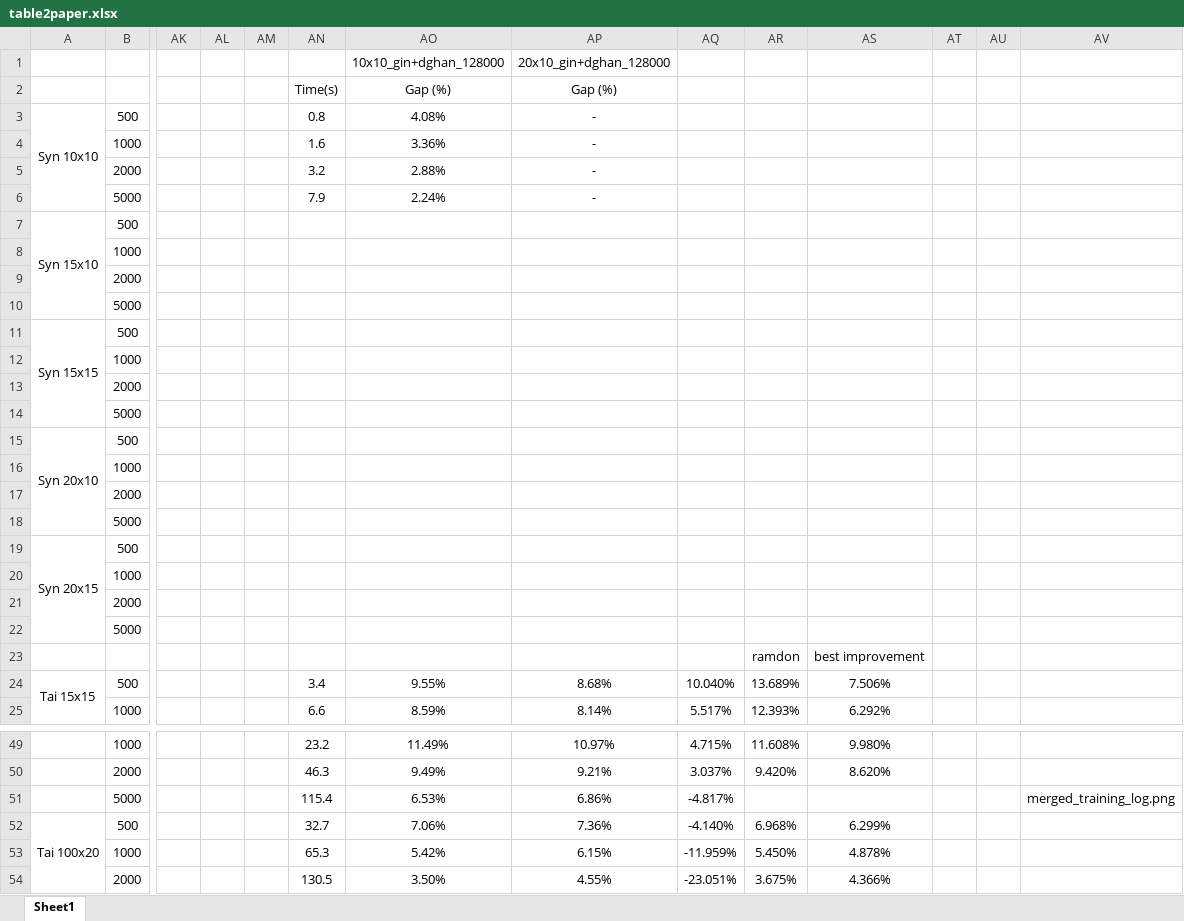
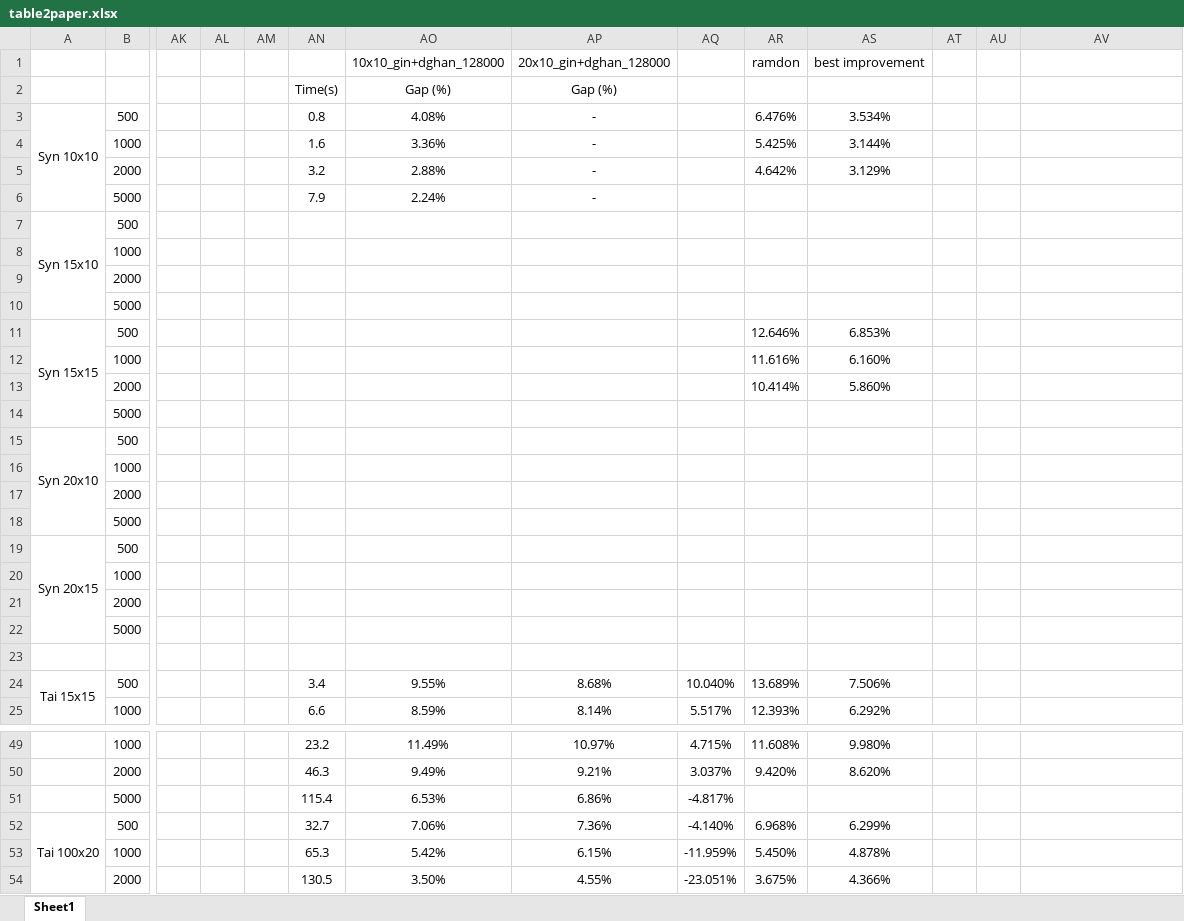
Before and after one commit to zcaicaros/L2S, an Excel workbook: test_results/table2paper.xlsx, sheet Sheet1, drawn as a sheet; only a part is shown, gaps mark what is left out; values as stored, in another font and other column widths than the file's, no borders; charts and pictures not drawn; removed rows and columns are numbered as before the commit, all else as after; rows hold the shown columns only; the diff names each change by its address in the sheet, - before the commit and + after, or states it on an @@ line.

Commit message:
upload_table2paper

```diff
--- a/test_results/table2paper.xlsx (sheet Sheet1)
+++ b/test_results/table2paper.xlsx (sheet Sheet1)
-AR1: (empty)
+AR1: ramdon
-AS1: (empty)
+AS1: best improvement
-AR3 (ramdon): (empty)
+AR3 (ramdon): 6.476%
-AS3 (best improvement): (empty)
+AS3 (best improvement): 3.534%
-AR4 (ramdon): (empty)
+AR4 (ramdon): 5.425%
-AS4 (best improvement): (empty)
+AS4 (best improvement): 3.144%
-AR5 (ramdon): (empty)
+AR5 (ramdon): 4.642%
-AS5 (best improvement): (empty)
+AS5 (best improvement): 3.129%
-AR11 (ramdon): (empty)
+AR11 (ramdon): 12.646%
-AS11 (best improvement): (empty)
+AS11 (best improvement): 6.853%
-row 12:  | 1000
-row 13:  | 2000
+row 12:  | 1000 |  |  |  |  |  |  |  | 11.616% | 6.160%
+row 13:  | 2000 |  |  |  |  |  |  |  | 10.414% | 5.860%
-row 23:  |  |  |  |  |  |  |  |  | ramdon | best improvement
+row 23: (empty)
-AV51: merged_training_log.png
+AV51: (empty)
```
Also changed, not shown: charts or pictures, 1 other file.
